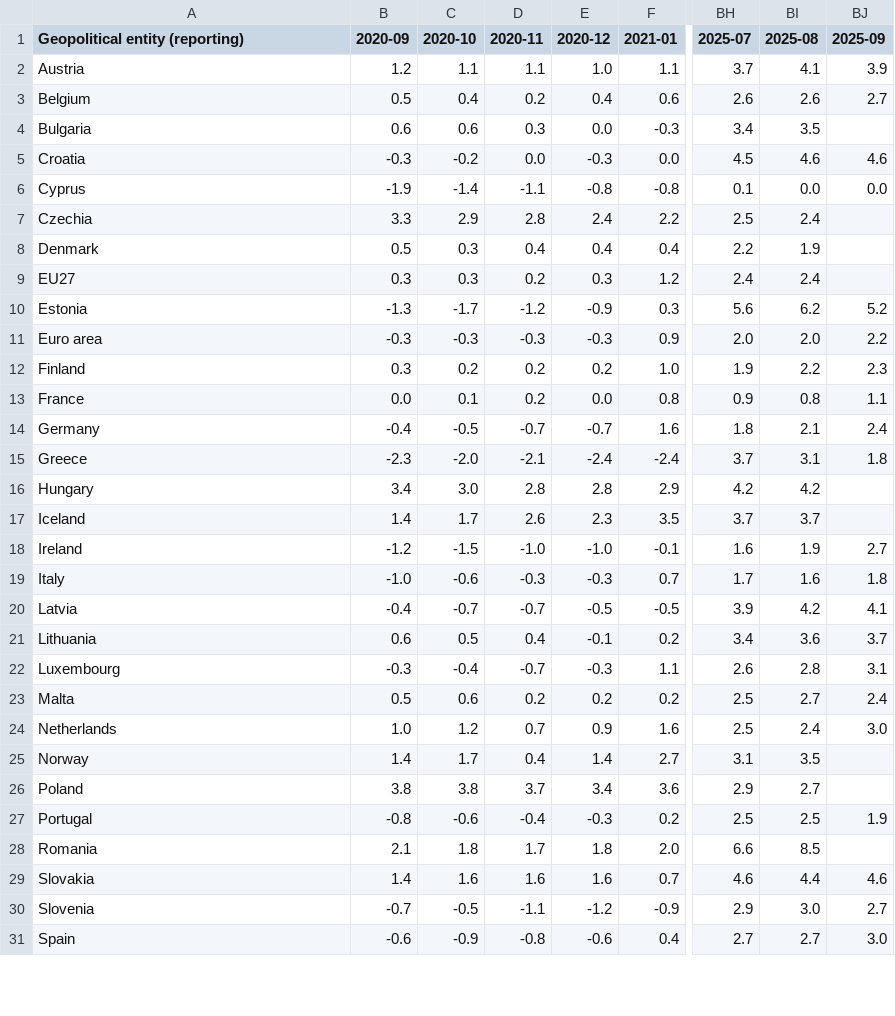
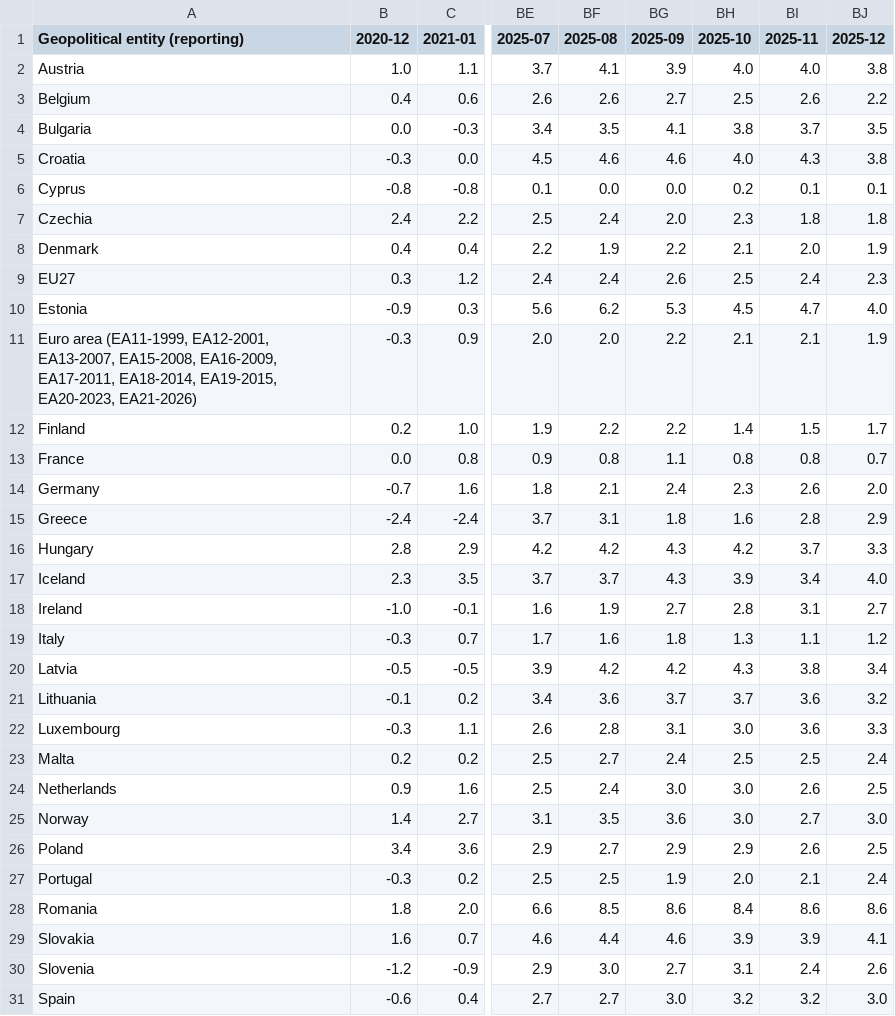
Before and after one commit to Qery-Data/Inflation-Europe, a CSV file: data/Eurostat_Inflation_All_HICP_Time.csv, drawn as a sheet; only a part is shown, gaps mark what is left out; removed rows and columns are numbered as before the commit, all else as after; the diff covers the shown part only; the diff names each change by its address in the sheet, - before the commit and + after, or states it on an @@ line.

```diff
--- a/data/Eurostat_Inflation_All_HICP_Time.csv
+++ b/data/Eurostat_Inflation_All_HICP_Time.csv
-column B (2020-09), rows 2-31: 1.2 | 0.5 | 0.6 | -0.3 | -1.9 | 3.3 | 0.5 | 0.3 | -1.3 | -0.3 | 0.3 | 0.0 | -0.4 | -2.3 | 3.4 | 1.4 | -1.2 | -1.0 | -0.4 | 0.6 | -0.3 | 0.5 | 1.0 | 1.4 | 3.8 | -0.8 | 2.1 | 1.4 | -0.7 | -0.6
-column C (2020-10), rows 2-31: 1.1 | 0.4 | 0.6 | -0.2 | -1.4 | 2.9 | 0.3 | 0.3 | -1.7 | -0.3 | 0.2 | 0.1 | -0.5 | -2.0 | 3.0 | 1.7 | -1.5 | -0.6 | -0.7 | 0.5 | -0.4 | 0.6 | 1.2 | 1.7 | 3.8 | -0.6 | 1.8 | 1.6 | -0.5 | -0.9
-column D (2020-11), rows 2-31: 1.1 | 0.2 | 0.3 | 0.0 | -1.1 | 2.8 | 0.4 | 0.2 | -1.2 | -0.3 | 0.2 | 0.2 | -0.7 | -2.1 | 2.8 | 2.6 | -1.0 | -0.3 | -0.7 | 0.4 | -0.7 | 0.2 | 0.7 | 0.4 | 3.7 | -0.4 | 1.7 | 1.6 | -1.1 | -0.8
+column BH (2025-10), rows 2-31: 4.0 | 2.5 | 3.8 | 4.0 | 0.2 | 2.3 | 2.1 | 2.5 | 4.5 | 2.1 | 1.4 | 0.8 | 2.3 | 1.6 | 4.2 | 3.9 | 2.8 | 1.3 | 4.3 | 3.7 | 3.0 | 2.5 | 3.0 | 3.0 | 2.9 | 2.0 | 8.4 | 3.9 | 3.1 | 3.2
+column BI (2025-11), rows 2-31: 4.0 | 2.6 | 3.7 | 4.3 | 0.1 | 1.8 | 2.0 | 2.4 | 4.7 | 2.1 | 1.5 | 0.8 | 2.6 | 2.8 | 3.7 | 3.4 | 3.1 | 1.1 | 3.8 | 3.6 | 3.6 | 2.5 | 2.6 | 2.7 | 2.6 | 2.1 | 8.6 | 3.9 | 2.4 | 3.2
+column BJ (2025-12), rows 2-31: 3.8 | 2.2 | 3.5 | 3.8 | 0.1 | 1.8 | 1.9 | 2.3 | 4.0 | 1.9 | 1.7 | 0.7 | 2.0 | 2.9 | 3.3 | 4.0 | 2.7 | 1.2 | 3.4 | 3.2 | 3.3 | 2.4 | 2.5 | 3.0 | 2.5 | 2.4 | 8.6 | 4.1 | 2.6 | 3.0
-BG4 (2025-09): (empty)
+BG4 (2025-09): 4.1
-BG7 (2025-09): (empty)
+BG7 (2025-09): 2.0
-BG8 (2025-09): (empty)
+BG8 (2025-09): 2.2
-BG9 (2025-09): (empty)
+BG9 (2025-09): 2.6
-BG10 (2025-09): 5.2
+BG10 (2025-09): 5.3
-A11 (Geopolitical entity (reporting)): Euro area
+A11 (Geopolitical entity (reporting)): Euro area (EA11-1999, EA12-2001, EA13-2007, EA15-2008, EA16-2009, EA17-2011, EA18-2014, EA19-2015, EA20-2023, EA21-2026)
-BG12 (2025-09): 2.3
+BG12 (2025-09): 2.2
-BG16:BG17 (2025-09): (empty)
+BG16:BG17 (2025-09): 4.3
-BG20 (2025-09): 4.1
+BG20 (2025-09): 4.2
-BG25 (2025-09): (empty)
+BG25 (2025-09): 3.6
-BG26 (2025-09): (empty)
+BG26 (2025-09): 2.9
-BG28 (2025-09): (empty)
+BG28 (2025-09): 8.6
```
Also changed, not shown: 2 edited cells elsewhere in this file, data/Eurostat_Inflation_All_Services_Time.csv, data/Eurostat_Inflation_EA_Components_Time.csv, 5 other files.
